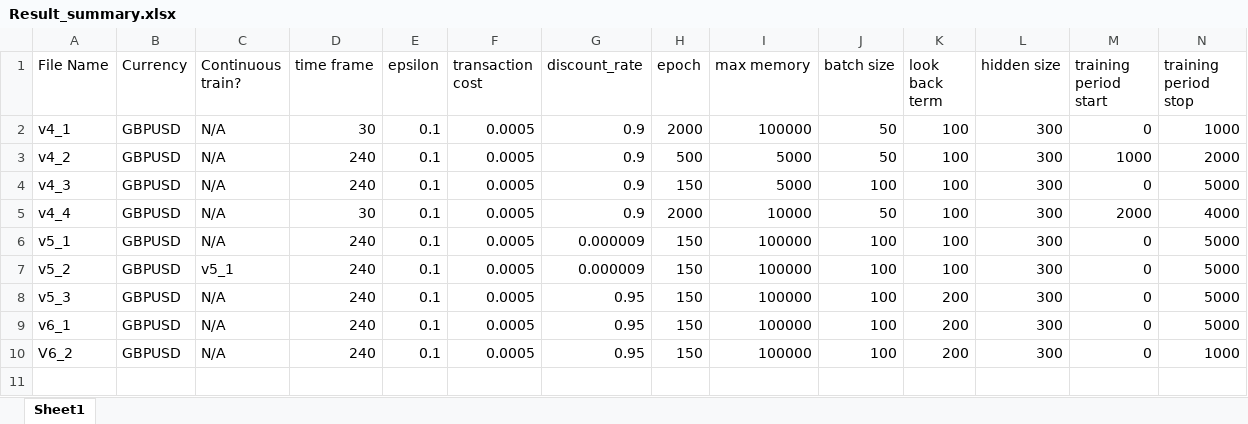
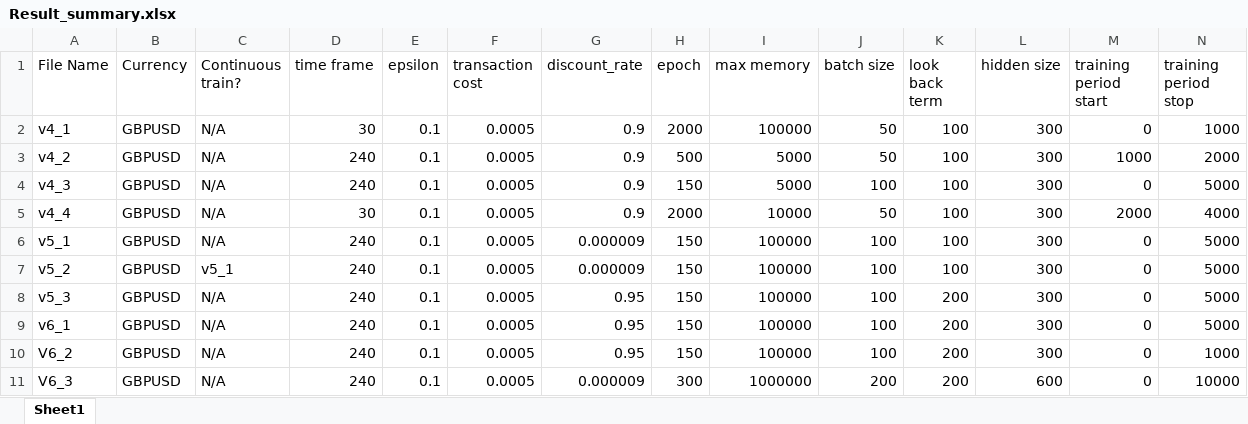
Before and after one commit to vdaytona/Quant-Ver1, an Excel workbook: Paper/DQN/Archive_Result/Result_summary.xlsx, sheet Sheet1, drawn as a sheet; only a part is shown; values as stored, in another font and other column widths than the file's, no borders; rows hold the shown columns only; the diff names each change by its address in the sheet, - before the commit and + after, or states it on an @@ line.

```diff
--- a/Paper/DQN/Archive_Result/Result_summary.xlsx (sheet Sheet1)
+++ b/Paper/DQN/Archive_Result/Result_summary.xlsx (sheet Sheet1)
+row 11: V6_3 | GBPUSD | N/A | 240 | 0.1 | 0.0005 | 0.000009 | 300 | 1000000 | 200 | 200 | 600 | 0 | 10000
```
Also changed, not shown: 5 other files.
